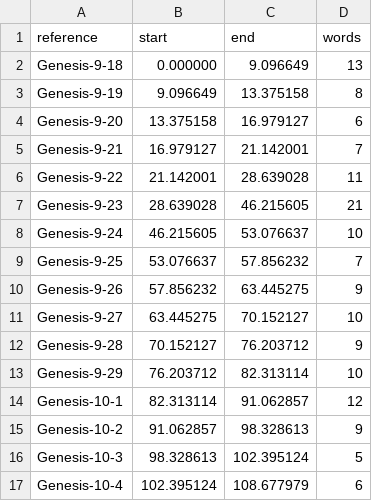
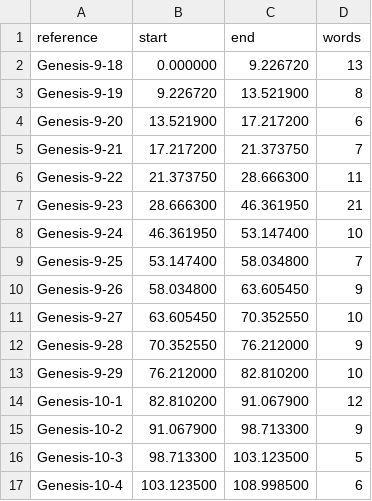
Before and after one commit to theologia165/torah-audio-temp, a TSV file: 013/boundaries.tsv, drawn as a sheet; only a part is shown; the diff covers the shown part only.

```diff
--- a/013/boundaries.tsv
+++ b/013/boundaries.tsv
@@ -1,17 +1,17 @@
 reference	start	end	words
-Genesis-9-18	0.000000	9.096649	13
-Genesis-9-19	9.096649	13.375158	8
-Genesis-9-20	13.375158	16.979127	6
-Genesis-9-21	16.979127	21.142001	7
-Genesis-9-22	21.142001	28.639028	11
-Genesis-9-23	28.639028	46.215605	21
-Genesis-9-24	46.215605	53.076637	10
-Genesis-9-25	53.076637	57.856232	7
-Genesis-9-26	57.856232	63.445275	9
-Genesis-9-27	63.445275	70.152127	10
-Genesis-9-28	70.152127	76.203712	9
-Genesis-9-29	76.203712	82.313114	10
-Genesis-10-1	82.313114	91.062857	12
-Genesis-10-2	91.062857	98.328613	9
-Genesis-10-3	98.328613	102.395124	5
-Genesis-10-4	102.395124	108.677979	6
+Genesis-9-18	0.000000	9.226720	13
+Genesis-9-19	9.226720	13.521900	8
+Genesis-9-20	13.521900	17.217200	6
+Genesis-9-21	17.217200	21.373750	7
+Genesis-9-22	21.373750	28.666300	11
+Genesis-9-23	28.666300	46.361950	21
+Genesis-9-24	46.361950	53.147400	10
+Genesis-9-25	53.147400	58.034800	7
+Genesis-9-26	58.034800	63.605450	9
+Genesis-9-27	63.605450	70.352550	10
+Genesis-9-28	70.352550	76.212000	9
+Genesis-9-29	76.212000	82.810200	10
+Genesis-10-1	82.810200	91.067900	12
+Genesis-10-2	91.067900	98.713300	9
+Genesis-10-3	98.713300	103.123500	5
+Genesis-10-4	103.123500	108.998500	6
```
Also changed, not shown: 51 edited cells elsewhere in this file, 013/boundary-analysis.tsv, 013/source.tsv, 43 other files.
